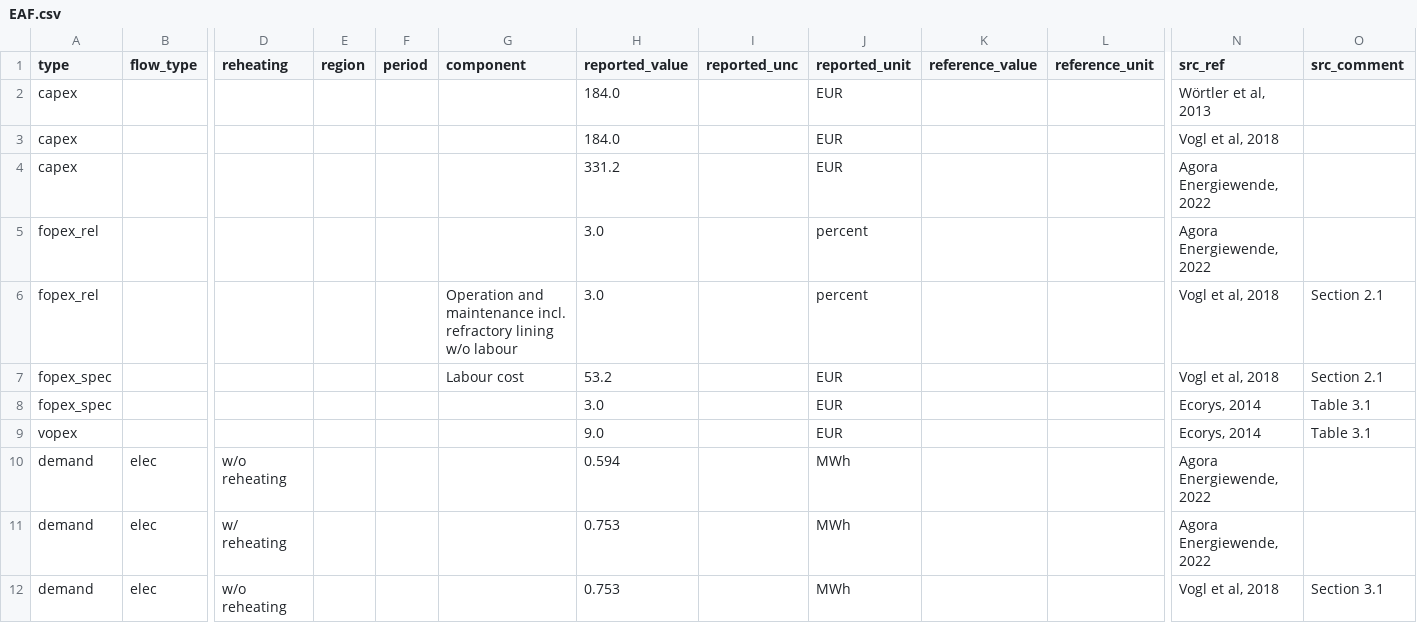
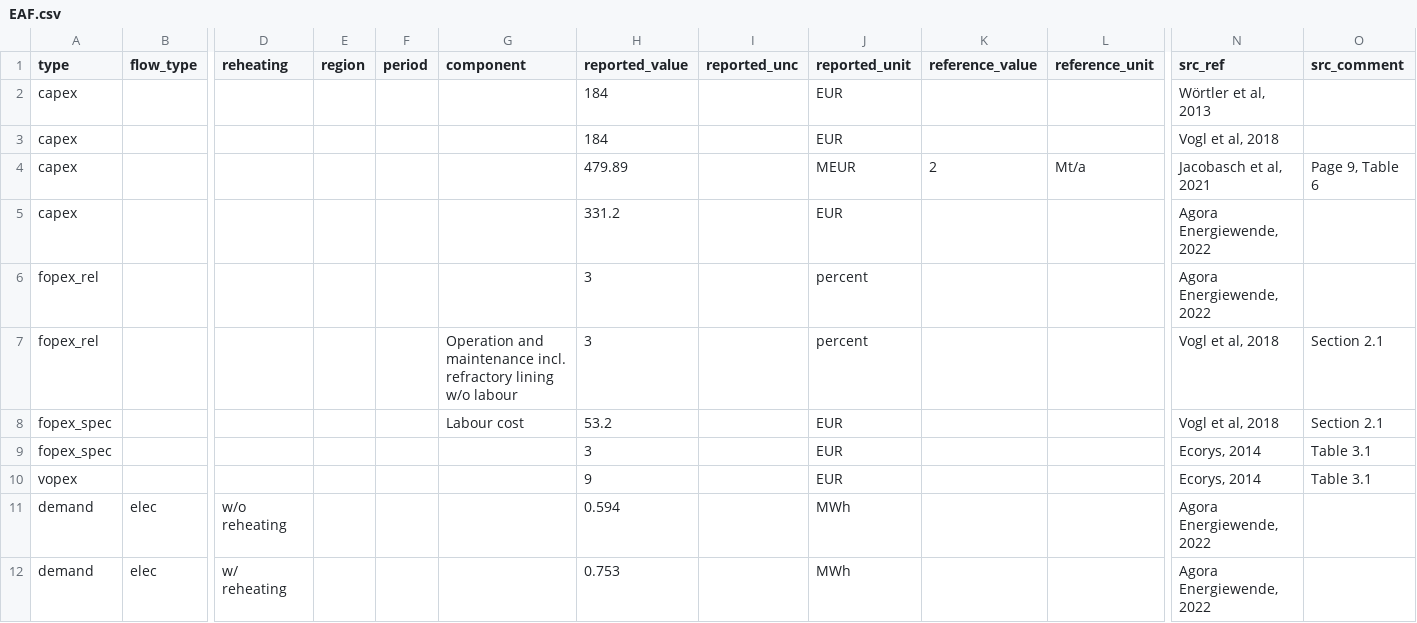
Before and after one commit to PhilippVerpoort/posted, a CSV file: inst/extdata/teds/EAF.csv, drawn as a sheet; only a part is shown, gaps mark what is left out; the shorter side is filled out with more unchanged rows; addresses are those after the commit; rows hold the shown columns only; the diff covers the shown part only; the diff names each change by its address in the sheet, - before the commit and + after, or states it on an @@ line.

```diff
--- a/inst/extdata/teds/EAF.csv
+++ b/inst/extdata/teds/EAF.csv
-H2:H3 (reported_value): 184.0
+H2:H3 (reported_value): 184
+row 4: capex |  |  |  |  |  | 479.89 |  | MEUR | 2 | Mt/a | Jacobasch et al, 2021 | Page 9, Table 6
-H6:H7 (reported_value): 3.0
+H6:H7 (reported_value): 3
-H9 (reported_value): 3.0
+H9 (reported_value): 3
-H10 (reported_value): 9.0
+H10 (reported_value): 9
```
Also changed, not shown: 6 added rows and 5 edited cells elsewhere in this file, inst/extdata/teds/IDR.csv, 1 other file.
